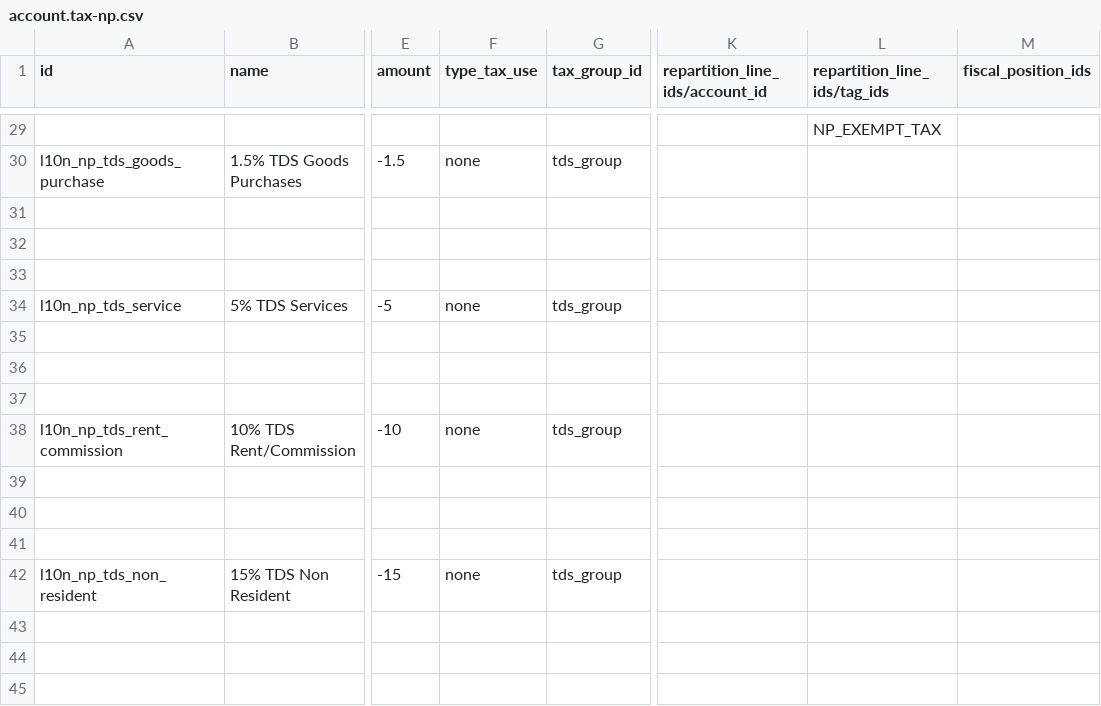
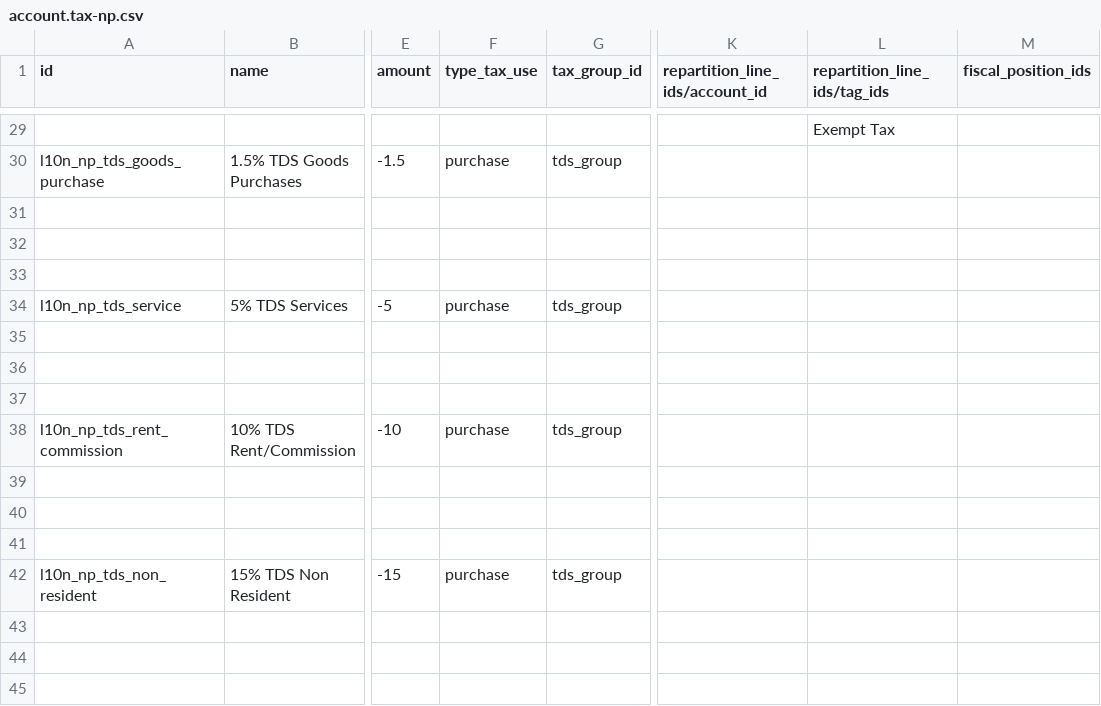
Before and after one commit to Corvanis/odoo-dev, a CSV file: addons/l10n_np/data/template/account.tax-np.csv, drawn as a sheet; only a part is shown, gaps mark what is left out; the diff covers the shown part only; the diff names each change by its address in the sheet, - before the commit and + after, or states it on an @@ line.

```diff
--- a/addons/l10n_np/data/template/account.tax-np.csv
+++ b/addons/l10n_np/data/template/account.tax-np.csv
-L29 (repartition_line_ids/tag_ids): NP_EXEMPT_TAX
+L29 (repartition_line_ids/tag_ids): Exempt Tax
-F30 (type_tax_use): none
+F30 (type_tax_use): purchase
-F34 (type_tax_use): none
+F34 (type_tax_use): purchase
-F38 (type_tax_use): none
+F38 (type_tax_use): purchase
-F42 (type_tax_use): none
+F42 (type_tax_use): purchase
```
Also changed, not shown: 29 edited cells elsewhere in this file, addons/l10n_np/data/account.account.tag.csv, 12 other files.
